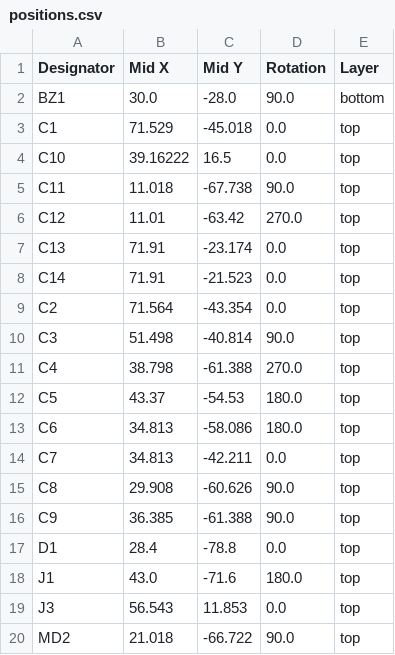
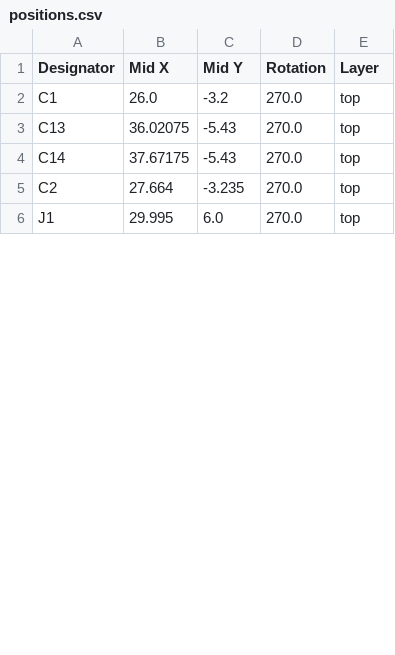
Before and after one commit to tokai-student-rocket-project/H-62-Avionics, a CSV file: KiCAD/SubaruPlate/production/positions.csv, drawn as a sheet; only a part is shown; the diff covers the shown part only.

```diff
--- a/KiCAD/SubaruPlate/production/positions.csv
+++ b/KiCAD/SubaruPlate/production/positions.csv
@@ -1,20 +1,6 @@
 Designator,Mid X,Mid Y,Rotation,Layer
-BZ1,30.0,-28.0,90.0,bottom
-C1,71.529,-45.018,0.0,top
-C10,39.16222,16.5,0.0,top
-C11,11.018,-67.738,90.0,top
-C12,11.01,-63.42,270.0,top
-C13,71.91,-23.174,0.0,top
-C14,71.91,-21.523,0.0,top
-C2,71.564,-43.354,0.0,top
-C3,51.498,-40.814,90.0,top
-C4,38.798,-61.388,270.0,top
-C5,43.37,-54.53,180.0,top
-C6,34.813,-58.086,180.0,top
-C7,34.813,-42.211,0.0,top
-C8,29.908,-60.626,90.0,top
-C9,36.385,-61.388,90.0,top
-D1,28.4,-78.8,0.0,top
-J1,43.0,-71.6,180.0,top
-J3,56.543,11.853,0.0,top
-MD2,21.018,-66.722,90.0,top
+C1,26.0,-3.2,270.0,top
+C13,36.02075,-5.43,270.0,top
+C14,37.67175,-5.43,270.0,top
+C2,27.664,-3.235,270.0,top
+J1,29.995,6.0,270.0,top
```
Also changed, not shown: 17 removed rows and 21 edited cells elsewhere in this file, KiCAD/SubaruPlate/production/bom.csv, 10 other files.
